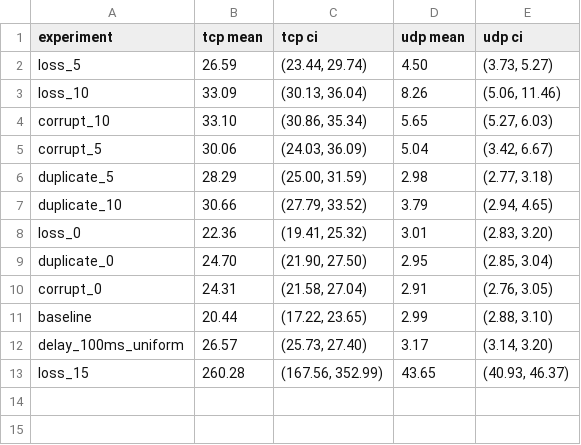
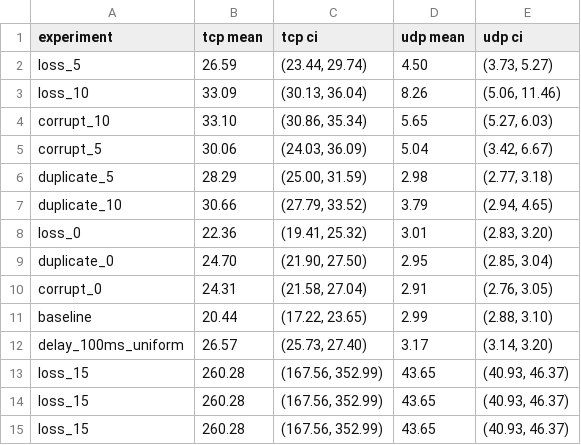
Before and after one commit to MustafaIsmail10/RDT-Plus-Plus, a CSV file: code/experiments/stats.csv, drawn as a sheet.

```diff
--- a/code/experiments/stats.csv
+++ b/code/experiments/stats.csv
@@ -13 +13,3 @@ delay_100ms_uniform,26.57,"(25.73, 27.40)",3.17,"(3.14, 3.20)"
 loss_15,260.28,"(167.56, 352.99)",43.65,"(40.93, 46.37)"
+loss_15,260.28,"(167.56, 352.99)",43.65,"(40.93, 46.37)"
+loss_15,260.28,"(167.56, 352.99)",43.65,"(40.93, 46.37)"
```
Also changed, not shown: 2 other files.
